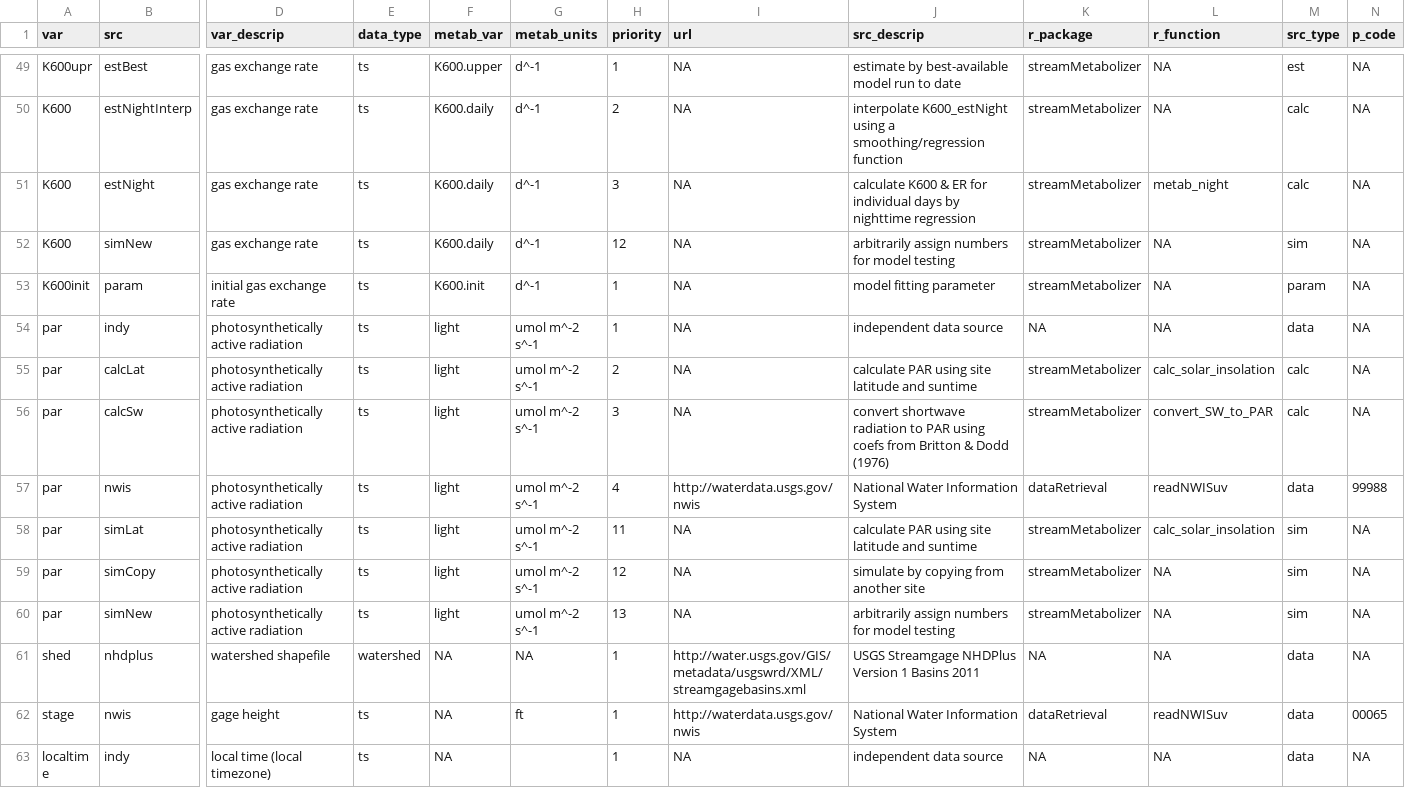
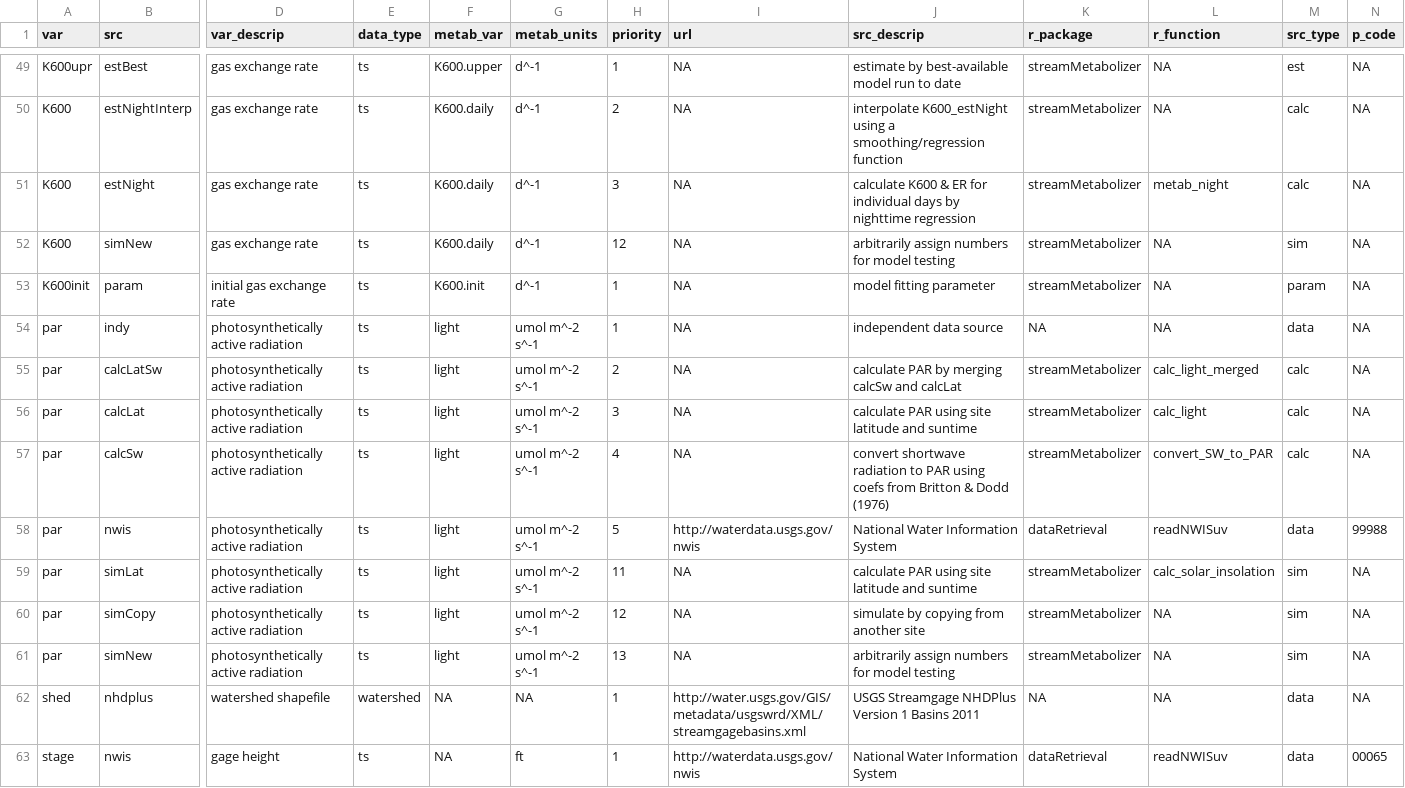
Before and after one commit to DOI-USGS/mda.streams, a TSV file: inst/extdata/tsmeta_varsrccodes.tsv, drawn as a sheet; only a part is shown, gaps mark what is left out; the shorter side is filled out with more unchanged rows; addresses are those after the commit; rows hold the shown columns only; the diff names each change by its address in the sheet, - before the commit and + after, or states it on an @@ line.

Commit message:
revise calc_ts_par_calcLatSw for new code in streamMetabolizer

```diff
--- a/inst/extdata/tsmeta_varsrccodes.tsv
+++ b/inst/extdata/tsmeta_varsrccodes.tsv
+row 55: par | calcLatSw | photosynthetically active radiation | ts | light | umol m^-2 s^-1 | 2 | NA | calculate PAR by merging calcSw and calcLat | streamMetabolizer | calc_light_merged | calc | NA
-H56 (priority): 2
+H56 (priority): 3
-L56 (r_function): calc_solar_insolation
+L56 (r_function): calc_light
-H57 (priority): 3
+H57 (priority): 4
-H58 (priority): 4
+H58 (priority): 5
```
Also changed, not shown: 3 other files.
